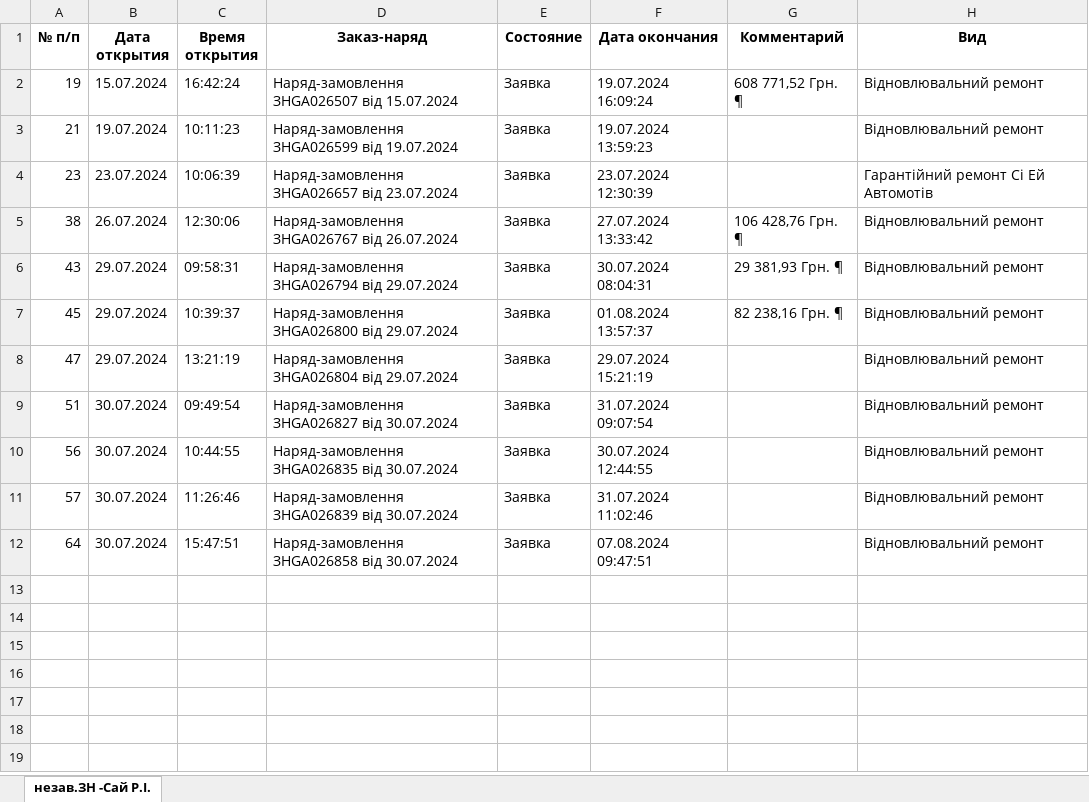
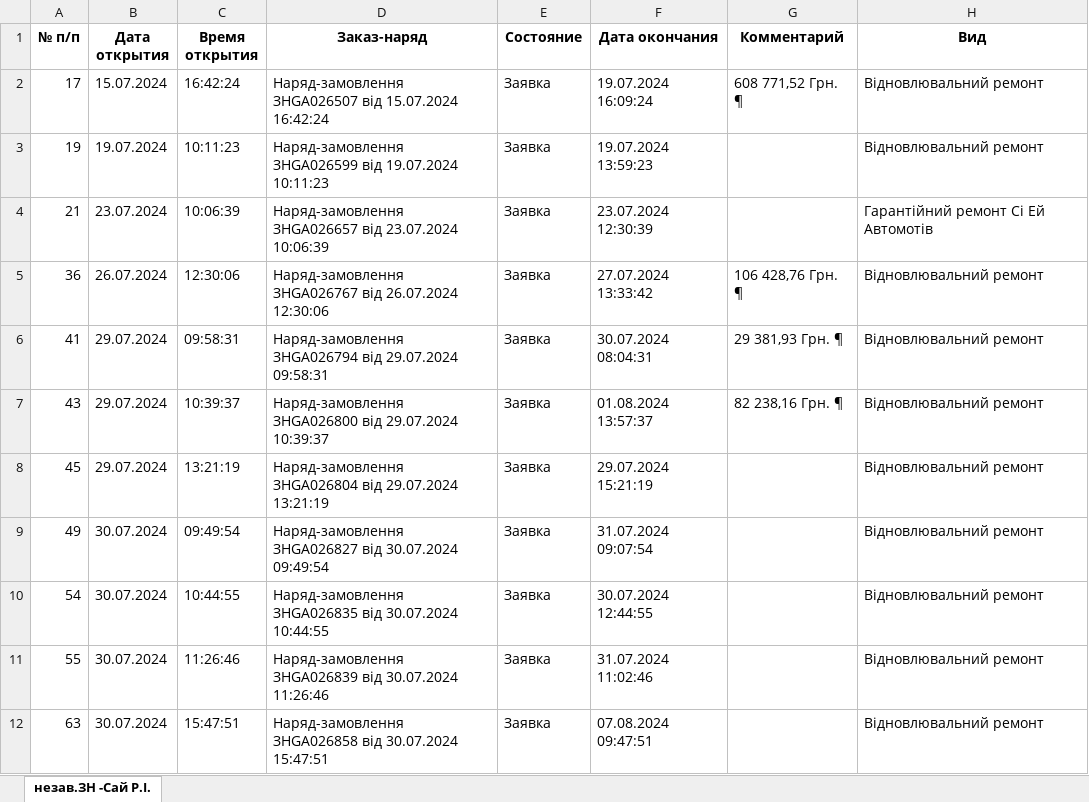
Before and after one commit to ipetry/NV093_repo, an Excel workbook: DataNV/Сай.xlsx, sheet незав.ЗН -Сай Р.І., drawn as a sheet; only a part is shown; values as stored, in another font and other column widths than the file's, no borders; the diff names each change by its address in the sheet, - before the commit and + after, or states it on an @@ line.

```diff
--- a/DataNV/Сай.xlsx (sheet незав.ЗН -Сай Р.І.)
+++ b/DataNV/Сай.xlsx (sheet незав.ЗН -Сай Р.І.)
-A2 (№ п/п): 19
+A2 (№ п/п): 17
-D2 (Заказ-наряд): …від 15.07.2024
+D2 (Заказ-наряд): …від 15.07.2024 16:42:24
-A3 (№ п/п): 21
+A3 (№ п/п): 19
-D3 (Заказ-наряд): …від 19.07.2024
+D3 (Заказ-наряд): …від 19.07.2024 10:11:23
-A4 (№ п/п): 23
+A4 (№ п/п): 21
-D4 (Заказ-наряд): …від 23.07.2024
+D4 (Заказ-наряд): …від 23.07.2024 10:06:39
-A5 (№ п/п): 38
+A5 (№ п/п): 36
-D5 (Заказ-наряд): …від 26.07.2024
+D5 (Заказ-наряд): …від 26.07.2024 12:30:06
-A6 (№ п/п): 43
+A6 (№ п/п): 41
-D6 (Заказ-наряд): …від 29.07.2024
+D6 (Заказ-наряд): …від 29.07.2024 09:58:31
-A7 (№ п/п): 45
+A7 (№ п/п): 43
-D7 (Заказ-наряд): …від 29.07.2024
+D7 (Заказ-наряд): …від 29.07.2024 10:39:37
-A8 (№ п/п): 47
+A8 (№ п/п): 45
-D8 (Заказ-наряд): …від 29.07.2024
+D8 (Заказ-наряд): …від 29.07.2024 13:21:19
-A9 (№ п/п): 51
+A9 (№ п/п): 49
-D9 (Заказ-наряд): …від 30.07.2024
+D9 (Заказ-наряд): …від 30.07.2024 09:49:54
-A10 (№ п/п): 56
+A10 (№ п/п): 54
-D10 (Заказ-наряд): …від 30.07.2024
+D10 (Заказ-наряд): …від 30.07.2024 10:44:55
-A11 (№ п/п): 57
+A11 (№ п/п): 55
-D11 (Заказ-наряд): …від 30.07.2024
+D11 (Заказ-наряд): …від 30.07.2024 11:26:46
-A12 (№ п/п): 64
+A12 (№ п/п): 63
-D12 (Заказ-наряд): …від 30.07.2024
+D12 (Заказ-наряд): …від 30.07.2024 15:47:51
```
Also changed, not shown: DataNV/Бакум.xlsx, DataNV/Петрів.xlsx, 9 other files.
